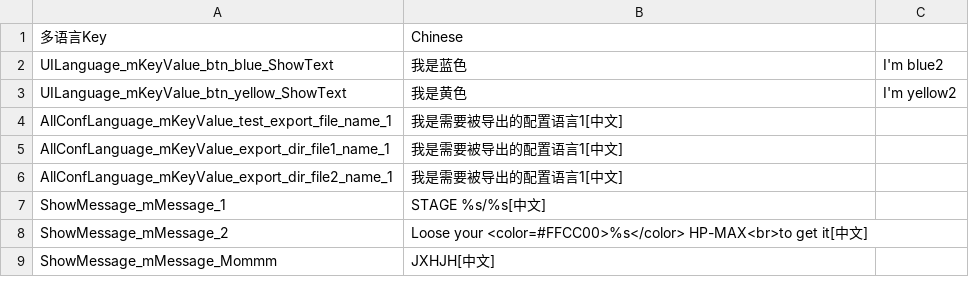
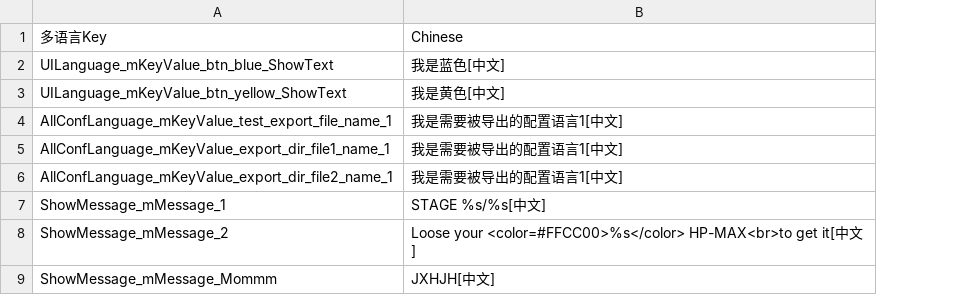
Before and after one commit to dengxuhui/MultiLanguage, a CSV file: MultiLanguage/Assets/Editor/MultiLanguage/Assets/Summary/Translated@Summary.csv, drawn as a sheet; the diff names each change by its address in the sheet, - before the commit and + after, or states it on an @@ line.

```diff
--- a/MultiLanguage/Assets/Editor/MultiLanguage/Assets/Summary/Translated@Summary.csv
+++ b/MultiLanguage/Assets/Editor/MultiLanguage/Assets/Summary/Translated@Summary.csv
-column C, rows 2-3: I'm blue2 | I'm yellow2
-B2: 我是蓝色
+B2: 我是蓝色[中文]
-B3: 我是黄色
+B3: 我是黄色[中文]
```
Also changed, not shown: MultiLanguage/Assets/Editor/MultiLanguage/Assets/Build/AllLanguageCN.csv, MultiLanguage/Assets/Editor/MultiLanguage/Assets/Summary/Using@Summary.csv, 3 other files.
